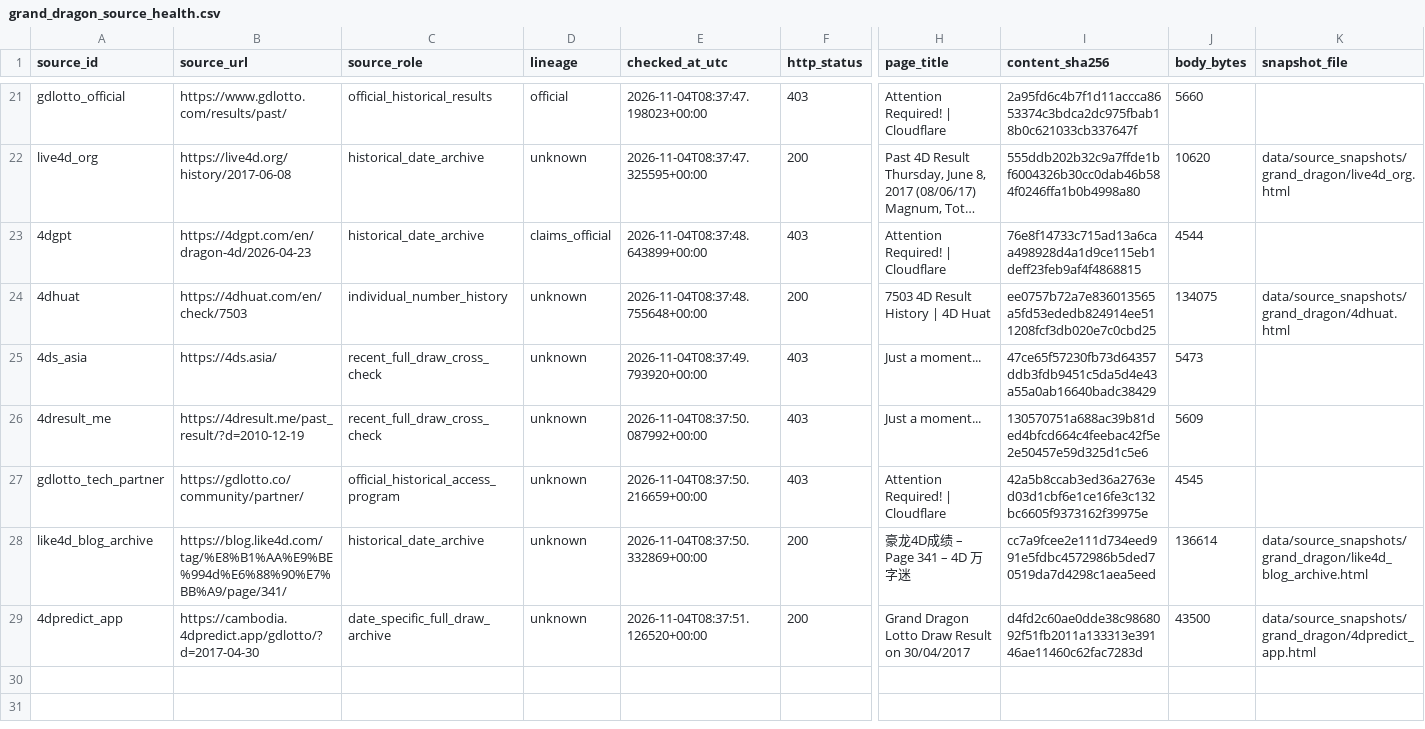
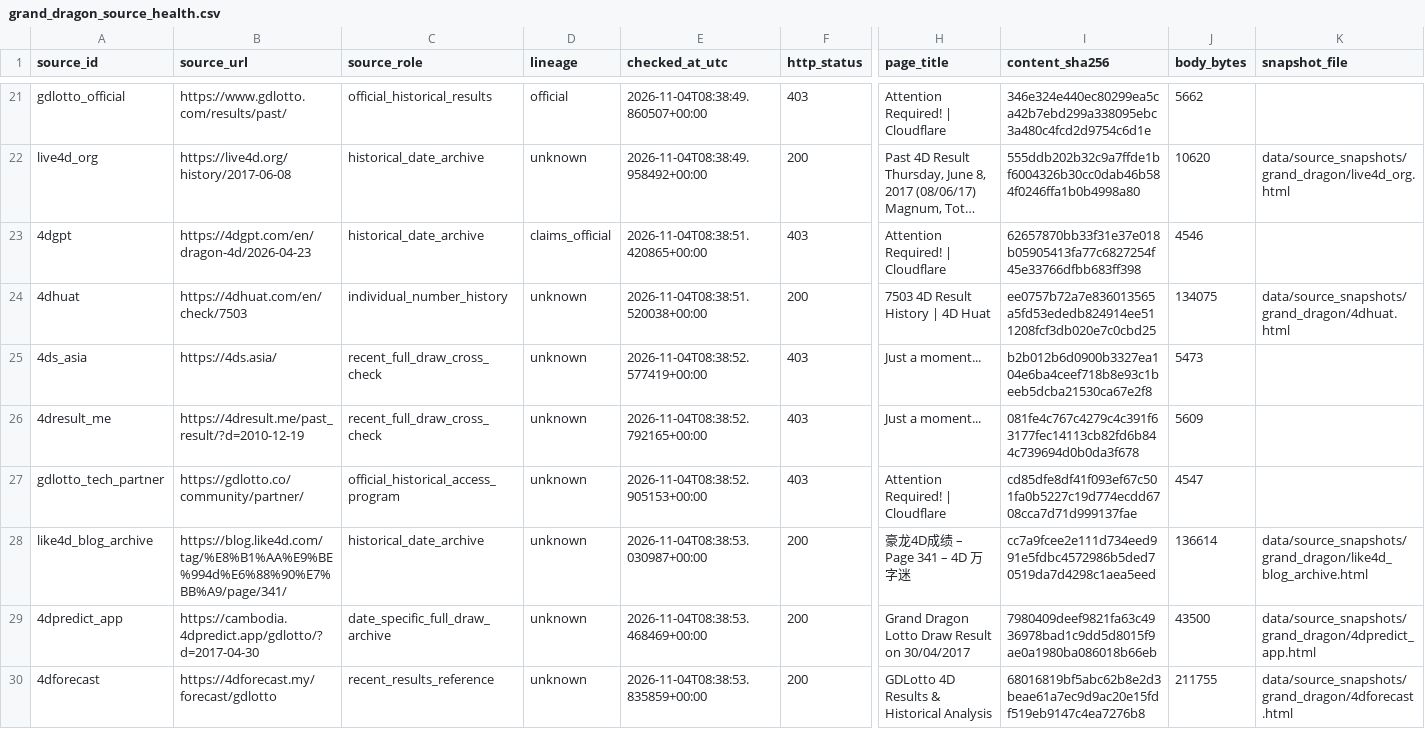
Before and after one commit to riverbird83/malaysia-4d, a CSV file: data/audit/grand_dragon_source_health.csv, drawn as a sheet; only a part is shown, gaps mark what is left out; long unchanged cells end in …; rows hold the shown columns only; the diff covers the shown part only; the diff names each change by its address in the sheet, - before the commit and + after, or states it on an @@ line.

```diff
--- a/data/audit/grand_dragon_source_health.csv
+++ b/data/audit/grand_dragon_source_health.csv
-E21 (checked_at_utc): 2026-11-04T08:37:47.198023+00:00
+E21 (checked_at_utc): 2026-11-04T08:38:49.860507+00:00
-I21 (content_sha256): 2a95fd6c4b7f1d11accca8653374c3bdca2dc975fbab18b0c621033cb337647f
+I21 (content_sha256): 346e324e440ec80299ea5ca42b7ebd299a338095ebc3a480c4fcd2d9754c6d1e
-J21 (body_bytes): 5660
+J21 (body_bytes): 5662
-E22 (checked_at_utc): 2026-11-04T08:37:47.325595+00:00
+E22 (checked_at_utc): 2026-11-04T08:38:49.958492+00:00
-E23 (checked_at_utc): 2026-11-04T08:37:48.643899+00:00
+E23 (checked_at_utc): 2026-11-04T08:38:51.420865+00:00
-I23 (content_sha256): 76e8f14733c715ad13a6caa498928d4a1d9ce115eb1deff23feb9af4f4868815
+I23 (content_sha256): 62657870bb33f31e37e018b05905413fa77c6827254f45e33766dfbb683ff398
-J23 (body_bytes): 4544
+J23 (body_bytes): 4546
-E24 (checked_at_utc): 2026-11-04T08:37:48.755648+00:00
+E24 (checked_at_utc): 2026-11-04T08:38:51.520038+00:00
-E25 (checked_at_utc): 2026-11-04T08:37:49.793920+00:00
+E25 (checked_at_utc): 2026-11-04T08:38:52.577419+00:00
-I25 (content_sha256): 47ce65f57230fb73d64357ddb3fdb9451c5da5d4e43a55a0ab16640badc38429
+I25 (content_sha256): b2b012b6d0900b3327ea104e6ba4ceef718b8e93c1beeb5dcba21530ca67e2f8
-E26 (checked_at_utc): 2026-11-04T08:37:50.087992+00:00
+E26 (checked_at_utc): 2026-11-04T08:38:52.792165+00:00
-I26 (content_sha256): 130570751a688ac39b81ded4bfcd664c4feebac42f5e2e50457e59d325d1c5e6
+I26 (content_sha256): 081fe4c767c4279c4c391f63177fec14113cb82fd6b844c739694d0b0da3f678
-E27 (checked_at_utc): 2026-11-04T08:37:50.216659+00:00
+E27 (checked_at_utc): 2026-11-04T08:38:52.905153+00:00
-I27 (content_sha256): 42a5b8ccab3ed36a2763ed03d1cbf6e1ce16fe3c132bc6605f9373162f39975e
+I27 (content_sha256): cd85dfe8df41f093ef67c501fa0b5227c19d774ecdd6708cca7d71d999137fae
-J27 (body_bytes): 4545
+J27 (body_bytes): 4547
-E28 (checked_at_utc): 2026-11-04T08:37:50.332869+00:00
+E28 (checked_at_utc): 2026-11-04T08:38:53.030987+00:00
-E29 (checked_at_utc): 2026-11-04T08:37:51.126520+00:00
+E29 (checked_at_utc): 2026-11-04T08:38:53.468469+00:00
-I29 (content_sha256): d4fd2c60ae0dde38c9868092f51fb2011a133313e39146ae11460c62fac7283d
+I29 (content_sha256): 7980409deef9821fa63c4936978bad1c9dd5d8015f9ae0a1980ba086018b66eb
+row 30: 4dforecast | https://4dforecast.my/forecast/gdlotto | recent_results_reference | unknown | 2026-11-04T08:38:53.835859+00:00 | 200 | GDLotto 4D Results & Historical Analysis | 68016819bf5abc62b8e2d3beae61a7ec9d9ac20e15fdf519eb9147c4ea7276b8 | 211755 | data/source_snapshots/grand_dragon/4dforecast.html
```
Also changed, not shown: 30 edited cells elsewhere in this file, 10 other files.
